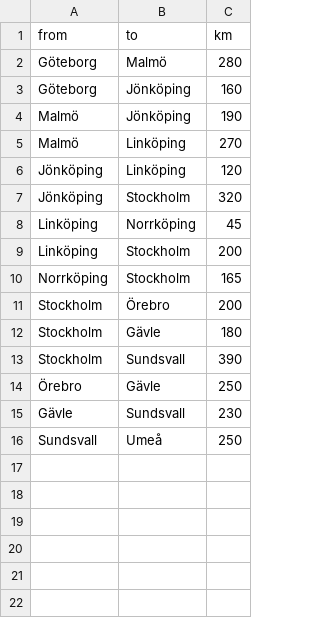
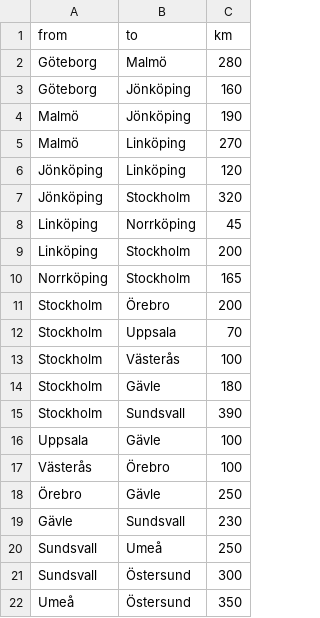
Before and after one commit to marcusjobb/scantrack-demo, a CSV file: data/cities.csv, drawn as a sheet; the diff names each change by its address in the sheet, - before the commit and + after, or states it on an @@ line.

```diff
--- a/data/cities.csv
+++ b/data/cities.csv
+row 12: Stockholm | Uppsala | 70
+row 13: Stockholm | Västerås | 100
+row 16: Uppsala | Gävle | 100
+row 17: Västerås | Örebro | 100
+row 21: Sundsvall | Östersund | 300
+row 22: Umeå | Östersund | 350
```
